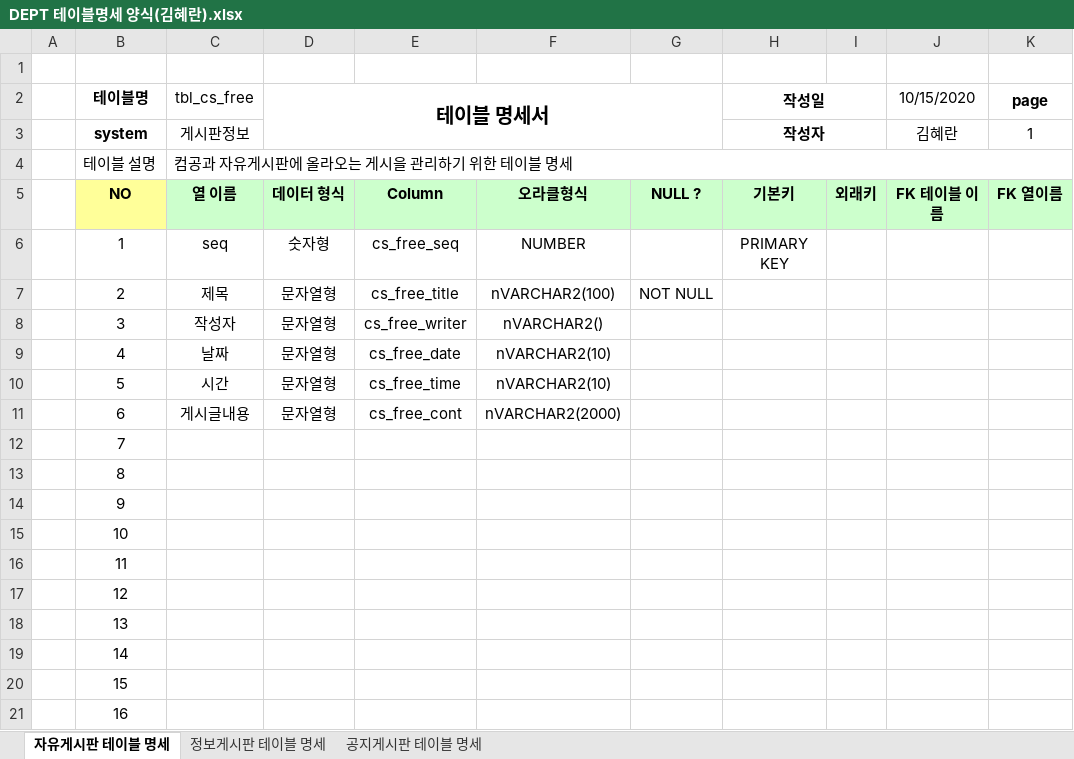
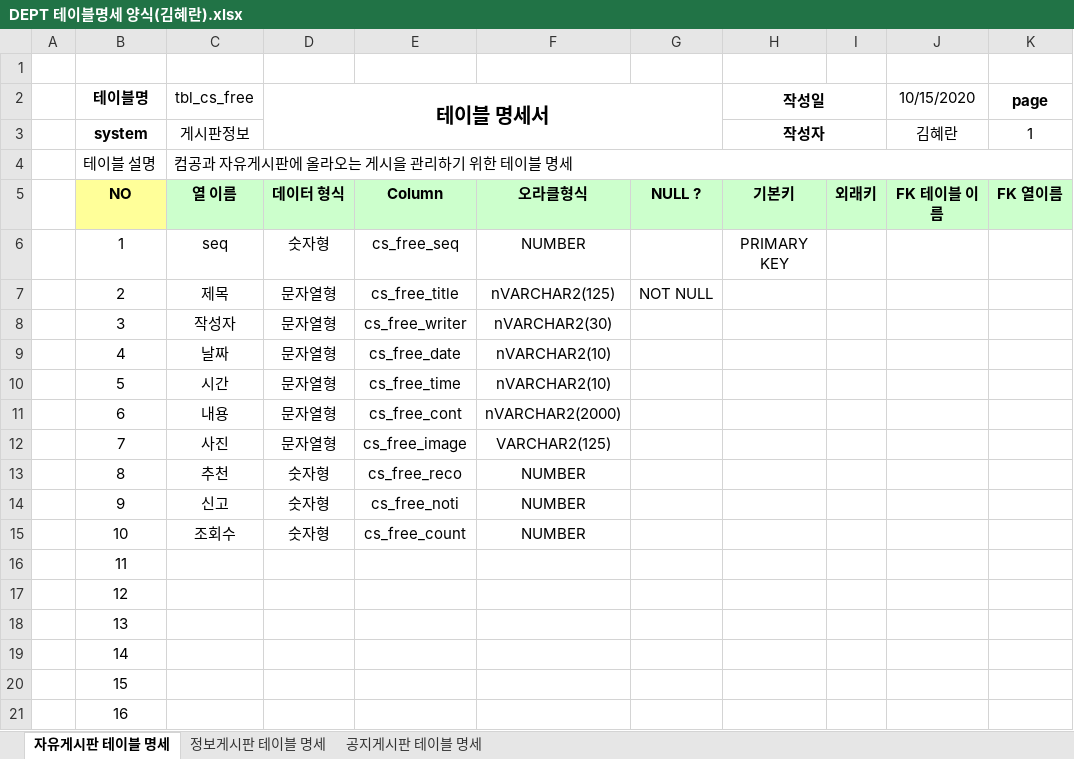
Before and after one commit to Kim-hyeran/Project_DEPT, an Excel workbook: DEPT 테이블명세 양식(김혜란).xlsx, sheet 자유게시판 테이블 명세, drawn as a sheet; only a part is shown; values as stored, in another font and other column widths than the file's, no borders; the diff names each change by its address in the sheet, - before the commit and + after, or states it on an @@ line.

```diff
--- a/DEPT 테이블명세 양식(김혜란).xlsx (sheet 자유게시판 테이블 명세)
+++ b/DEPT 테이블명세 양식(김혜란).xlsx (sheet 자유게시판 테이블 명세)
-F7: nVARCHAR2(100)
+F7: nVARCHAR2(125)
-F8: nVARCHAR2()
+F8: nVARCHAR2(30)
-C11 (tbl_cs_free): 게시글내용
+C11 (tbl_cs_free): 내용
-C12 (tbl_cs_free): (empty)
+C12 (tbl_cs_free): 사진
-D12 (테이블 명세서): (empty)
+D12 (테이블 명세서): 문자열형
-E12: (empty)
+E12: cs_free_image
-F12: (empty)
+F12: VARCHAR2(125)
-C13 (tbl_cs_free): (empty)
+C13 (tbl_cs_free): 추천
-D13:D15 (테이블 명세서): (empty)
+D13:D15 (테이블 명세서): 숫자형
-E13: (empty)
+E13: cs_free_reco
-F13:F15: (empty)
+F13:F15: NUMBER
-C14 (tbl_cs_free): (empty)
+C14 (tbl_cs_free): 신고
-E14: (empty)
+E14: cs_free_noti
-C15 (tbl_cs_free): (empty)
+C15 (tbl_cs_free): 조회수
-E15: (empty)
+E15: cs_free_count
```
Also changed, not shown: sheet 정보게시판 테이블 명세, sheet 공지게시판 테이블 명세, 18 other files.
